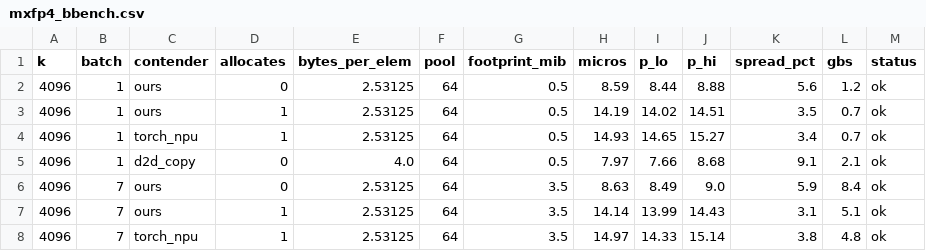
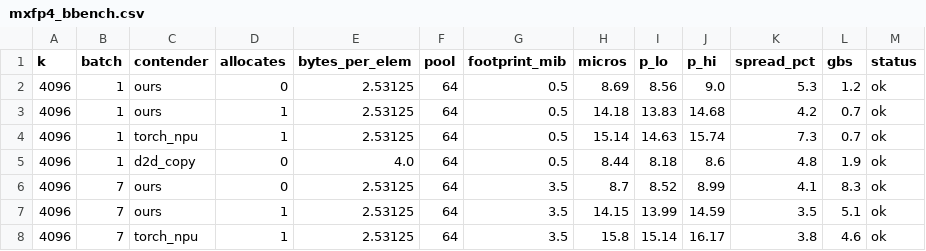
Before and after one commit to Mocchibird/pto-kernels-plots, a CSV file: mxfp4_quant_a5/mxfp4_bbench.csv, drawn as a sheet; only a part is shown; the diff covers the shown part only.

```diff
--- a/mxfp4_quant_a5/mxfp4_bbench.csv
+++ b/mxfp4_quant_a5/mxfp4_bbench.csv
@@ -1,8 +1,8 @@
 k,batch,contender,allocates,bytes_per_elem,pool,footprint_mib,micros,p_lo,p_hi,spread_pct,gbs,status
-4096,1,ours,0,2.53125,64,0.5,8.59,8.44,8.88,5.6,1.2,ok
-4096,1,ours,1,2.53125,64,0.5,14.19,14.02,14.51,3.5,0.7,ok
-4096,1,torch_npu,1,2.53125,64,0.5,14.93,14.65,15.27,3.4,0.7,ok
-4096,1,d2d_copy,0,4.0,64,0.5,7.97,7.66,8.68,9.1,2.1,ok
-4096,7,ours,0,2.53125,64,3.5,8.63,8.49,9.0,5.9,8.4,ok
-4096,7,ours,1,2.53125,64,3.5,14.14,13.99,14.43,3.1,5.1,ok
-4096,7,torch_npu,1,2.53125,64,3.5,14.97,14.33,15.14,3.8,4.8,ok
+4096,1,ours,0,2.53125,64,0.5,8.69,8.56,9.0,5.3,1.2,ok
+4096,1,ours,1,2.53125,64,0.5,14.18,13.83,14.68,4.2,0.7,ok
+4096,1,torch_npu,1,2.53125,64,0.5,15.14,14.63,15.74,7.3,0.7,ok
+4096,1,d2d_copy,0,4.0,64,0.5,8.44,8.18,8.6,4.8,1.9,ok
+4096,7,ours,0,2.53125,64,3.5,8.7,8.52,8.99,4.1,8.3,ok
+4096,7,ours,1,2.53125,64,3.5,14.15,13.99,14.59,3.5,5.1,ok
+4096,7,torch_npu,1,2.53125,64,3.5,15.8,15.14,16.17,3.8,4.6,ok
```
Also changed, not shown: 163 edited cells elsewhere in this file, mxfp4_quant_a5/mxfp4_kbench.csv, 2 other files.
